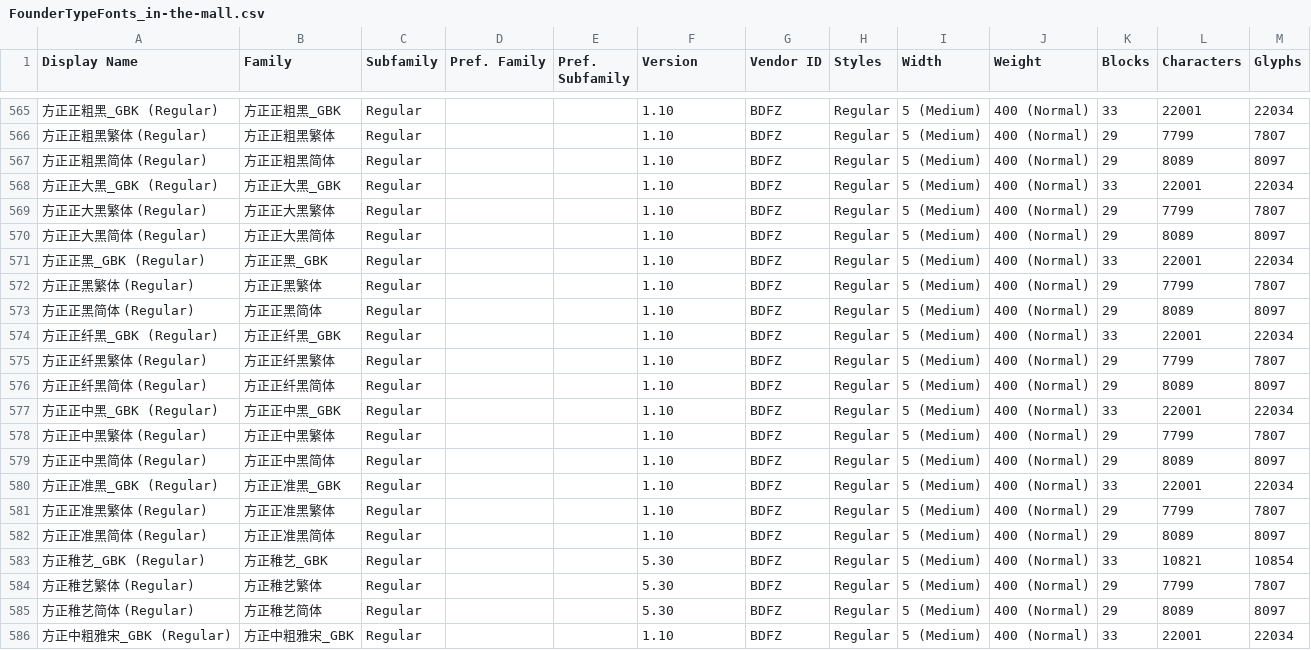
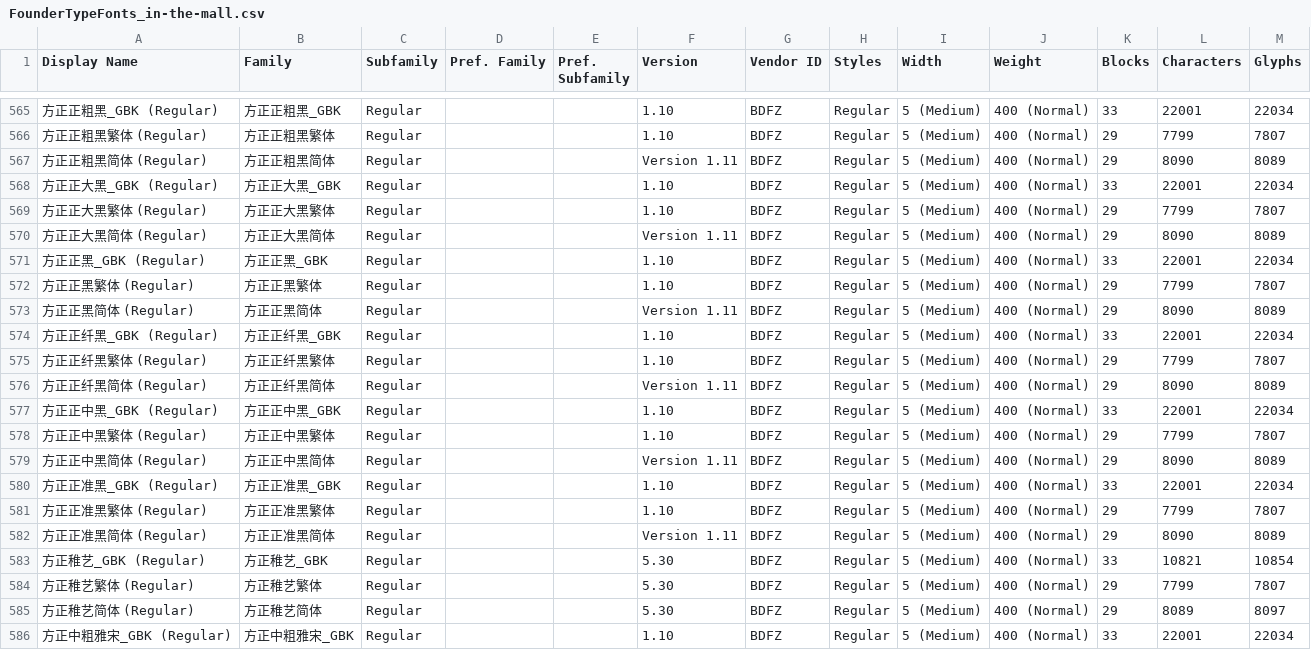
Before and after one commit to kistoryg/FounderTypeFonts, a CSV file: FounderTypeFonts_in-the-mall.csv, drawn as a sheet; only a part is shown, gaps mark what is left out.

```diff
--- a/FounderTypeFonts_in-the-mall.csv
+++ b/FounderTypeFonts_in-the-mall.csv
@@ -566,18 +566,18 @@ Display Name,Family,Subfamily,Pref. Family,Pref. Subfamily,Version,Vendor ID,Sty
 方正正粗黑繁体 (Regular),方正正粗黑繁体,Regular,,,1.10,BDFZ,Regular,5 (Medium),400 (Normal),29,7799,7807
-方正正粗黑简体 (Regular),方正正粗黑简体,Regular,,,1.10,BDFZ,Regular,5 (Medium),400 (Normal),29,8089,8097
+方正正粗黑简体 (Regular),方正正粗黑简体,Regular,,,Version 1.11,BDFZ,Regular,5 (Medium),400 (Normal),29,8090,8089
 方正正大黑_GBK (Regular),方正正大黑_GBK,Regular,,,1.10,BDFZ,Regular,5 (Medium),400 (Normal),33,22001,22034
 方正正大黑繁体 (Regular),方正正大黑繁体,Regular,,,1.10,BDFZ,Regular,5 (Medium),400 (Normal),29,7799,7807
-方正正大黑简体 (Regular),方正正大黑简体,Regular,,,1.10,BDFZ,Regular,5 (Medium),400 (Normal),29,8089,8097
+方正正大黑简体 (Regular),方正正大黑简体,Regular,,,Version 1.11,BDFZ,Regular,5 (Medium),400 (Normal),29,8090,8089
 方正正黑_GBK (Regular),方正正黑_GBK,Regular,,,1.10,BDFZ,Regular,5 (Medium),400 (Normal),33,22001,22034
 方正正黑繁体 (Regular),方正正黑繁体,Regular,,,1.10,BDFZ,Regular,5 (Medium),400 (Normal),29,7799,7807
-方正正黑简体 (Regular),方正正黑简体,Regular,,,1.10,BDFZ,Regular,5 (Medium),400 (Normal),29,8089,8097
+方正正黑简体 (Regular),方正正黑简体,Regular,,,Version 1.11,BDFZ,Regular,5 (Medium),400 (Normal),29,8090,8089
 方正正纤黑_GBK (Regular),方正正纤黑_GBK,Regular,,,1.10,BDFZ,Regular,5 (Medium),400 (Normal),33,22001,22034
 方正正纤黑繁体 (Regular),方正正纤黑繁体,Regular,,,1.10,BDFZ,Regular,5 (Medium),400 (Normal),29,7799,7807
-方正正纤黑简体 (Regular),方正正纤黑简体,Regular,,,1.10,BDFZ,Regular,5 (Medium),400 (Normal),29,8089,8097
+方正正纤黑简体 (Regular),方正正纤黑简体,Regular,,,Version 1.11,BDFZ,Regular,5 (Medium),400 (Normal),29,8090,8089
 方正正中黑_GBK (Regular),方正正中黑_GBK,Regular,,,1.10,BDFZ,Regular,5 (Medium),400 (Normal),33,22001,22034
 方正正中黑繁体 (Regular),方正正中黑繁体,Regular,,,1.10,BDFZ,Regular,5 (Medium),400 (Normal),29,7799,7807
-方正正中黑简体 (Regular),方正正中黑简体,Regular,,,1.10,BDFZ,Regular,5 (Medium),400 (Normal),29,8089,8097
+方正正中黑简体 (Regular),方正正中黑简体,Regular,,,Version 1.11,BDFZ,Regular,5 (Medium),400 (Normal),29,8090,8089
 方正正准黑_GBK (Regular),方正正准黑_GBK,Regular,,,1.10,BDFZ,Regular,5 (Medium),400 (Normal),33,22001,22034
 方正正准黑繁体 (Regular),方正正准黑繁体,Regular,,,1.10,BDFZ,Regular,5 (Medium),400 (Normal),29,7799,7807
-方正正准黑简体 (Regular),方正正准黑简体,Regular,,,1.10,BDFZ,Regular,5 (Medium),400 (Normal),29,8089,8097
+方正正准黑简体 (Regular),方正正准黑简体,Regular,,,Version 1.11,BDFZ,Regular,5 (Medium),400 (Normal),29,8090,8089
 方正稚艺_GBK (Regular),方正稚艺_GBK,Regular,,,5.30,BDFZ,Regular,5 (Medium),400 (Normal),33,10821,10854
```
Also changed, not shown: 1 other file.
